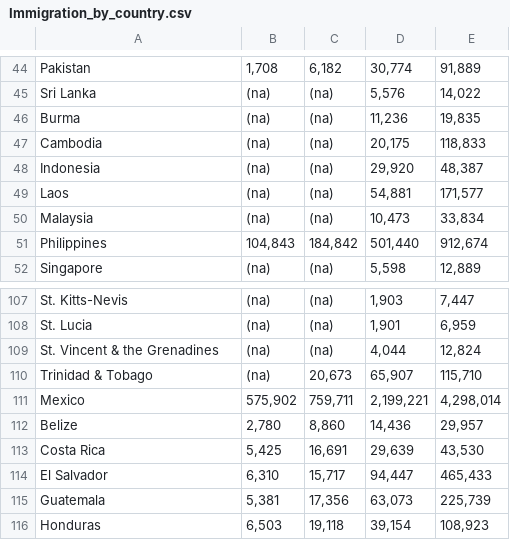
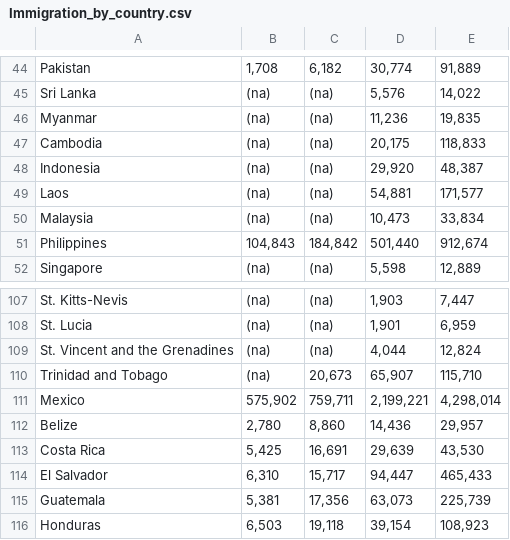
Before and after one commit to fwaters77/project_2, a CSV file: data/Immigration_by_country.csv, drawn as a sheet; only a part is shown, gaps mark what is left out.

Commit message:
Added recent data to existing map

```diff
--- a/data/Immigration_by_country.csv
+++ b/data/Immigration_by_country.csv
@@ -45,3 +45,3 @@
             Sri Lanka,(na),(na),"5,576","14,022"
-            Burma,(na),(na),"11,236","19,835"
+            Myanmar,(na),(na),"11,236","19,835"
             Cambodia,(na),(na),"20,175","118,833"
@@ -108,4 +108,4 @@
             St. Lucia,(na),(na),"1,901","6,959"
-            St. Vincent & the Grenadines,(na),(na),"4,044","12,824"
-            Trinidad & Tobago,(na),"20,673","65,907","115,710"
+            St. Vincent and the Grenadines,(na),(na),"4,044","12,824"
+            Trinidad and Tobago,(na),"20,673","65,907","115,710"
             Mexico,"575,902","759,711","2,199,221","4,298,014"
```
Also changed, not shown: 5 other files.
